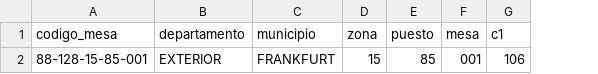
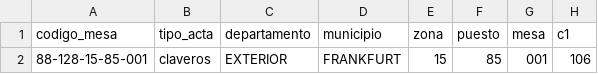
Before and after one commit to The-Indigo0218/e14Script, a CSV file: ejemplos/ejemplo_testigos.csv, drawn as a sheet; only a part is shown; the diff names each change by its address in the sheet, - before the commit and + after, or states it on an @@ line.

Commit message:
feat: rastrear ejemplar E-14 y preparar prueba con API Gemini
Registra de qué copia salió cada dato (claveros/delegados/transmisión),
unifica lectura PDF para testigos y Registraduría, añade carpetas datos/,
script probar_api.py y documentación para conectar Gemini Flash gratis.

```diff
--- a/ejemplos/ejemplo_testigos.csv
+++ b/ejemplos/ejemplo_testigos.csv
+column B (tipo_acta), row 2: claveros
```
Also changed, not shown: 15 other files.
